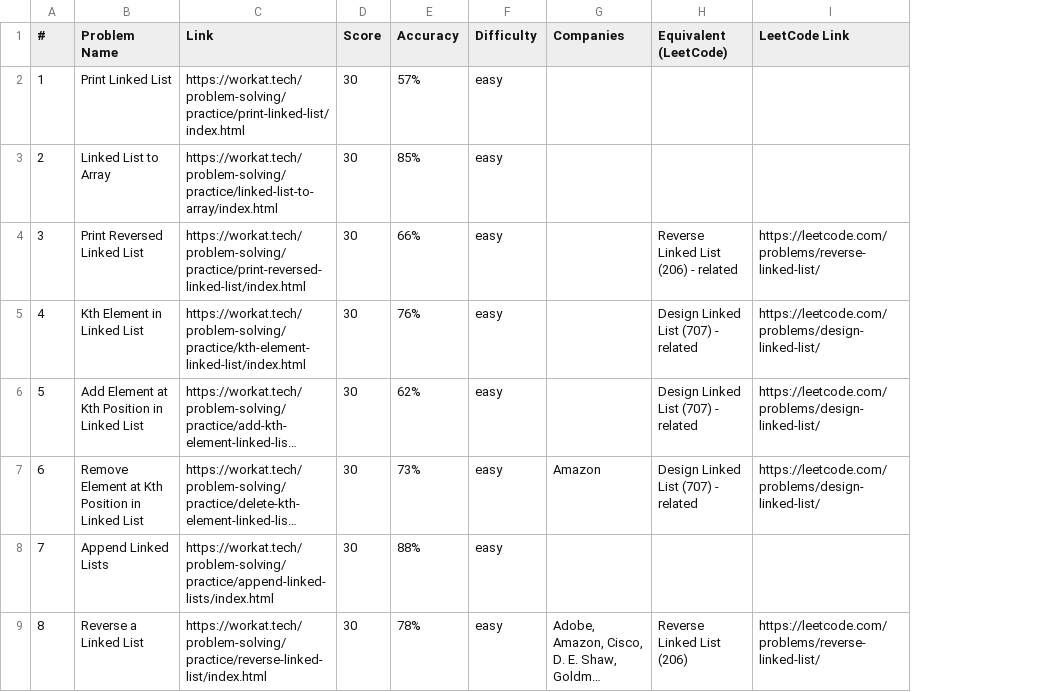
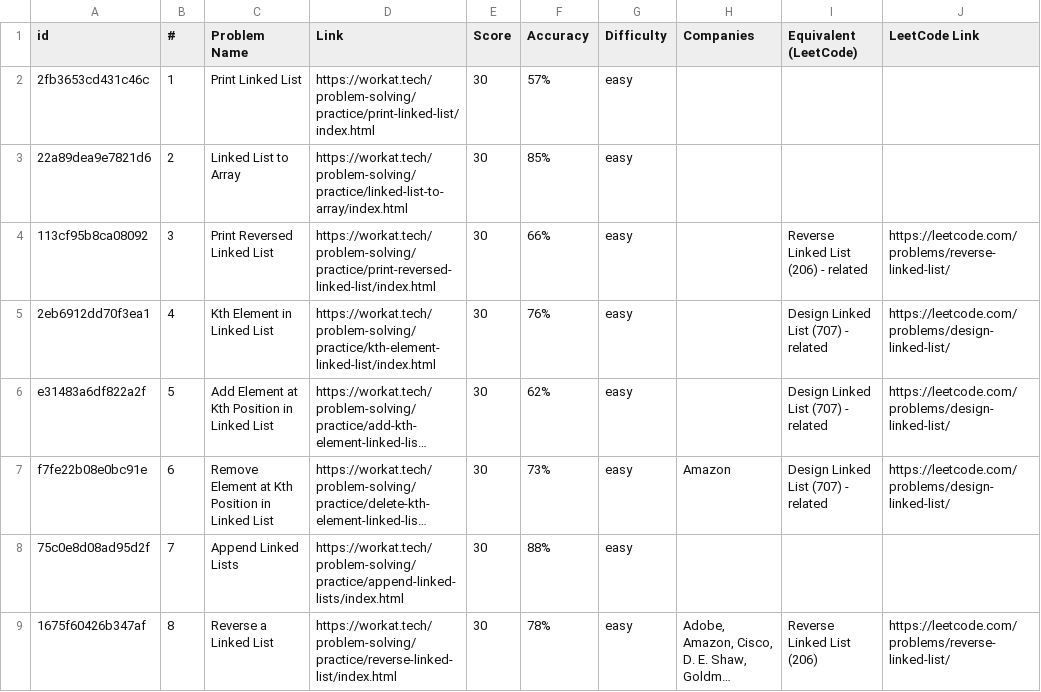
Before and after one commit to amit9838/ascent, a CSV file: source/linked-lists.csv, drawn as a sheet; only a part is shown; long unchanged cells end in …; the diff names each change by its address in the sheet, - before the commit and + after, or states it on an @@ line.

Commit message:
feat(data): stable problem ids across catalog

```diff
--- a/source/linked-lists.csv
+++ b/source/linked-lists.csv
+column A (id), rows 2-9: 2fb3653cd431c46c | 22a89dea9e7821d6 | 113cf95b8ca08092 | 2eb6912dd70f3ea1 | e31483a6df822a2f | f7fe22b08e0bc91e | 75c0e8d08ad95d2f | 1675f60426b347af
```
Also changed, not shown: source/arrays.csv, source/backtracking.csv, 11 other files.
